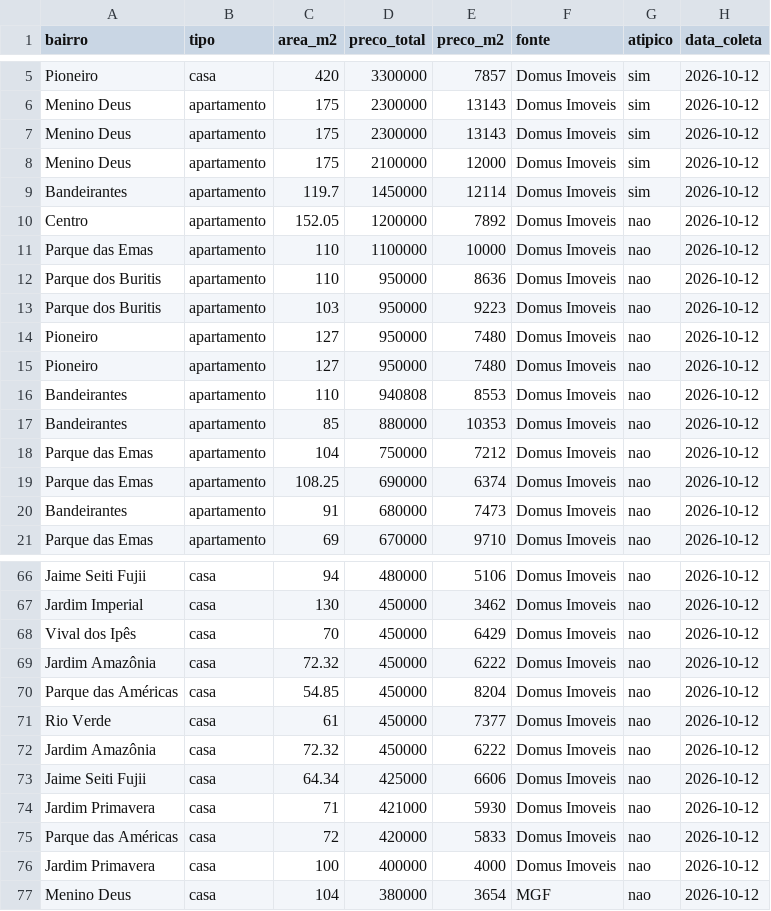
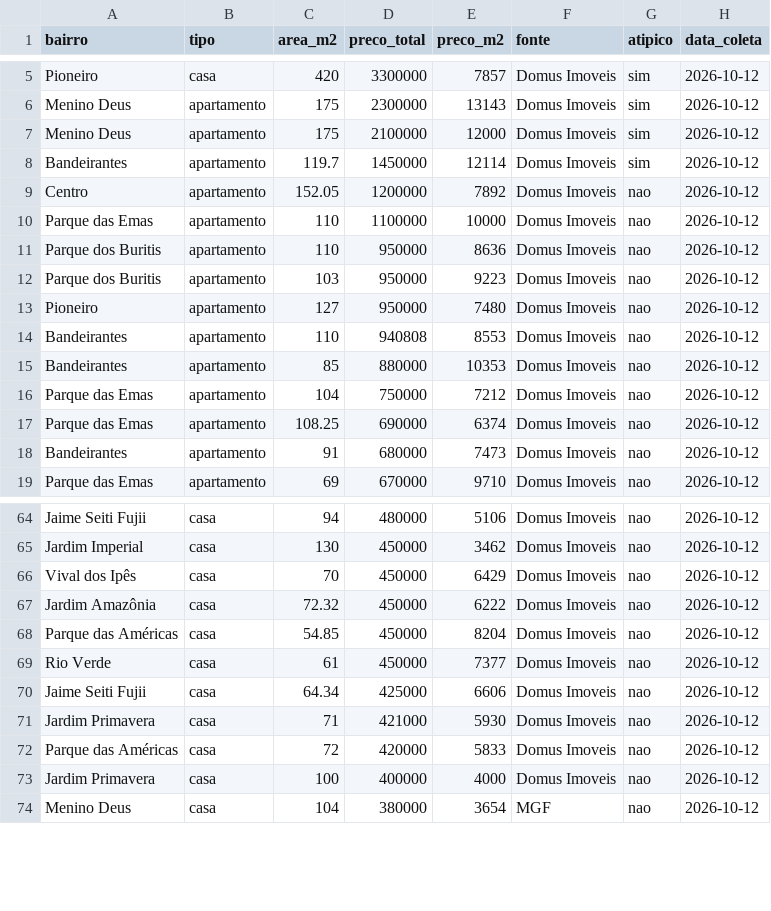
Before and after one commit to thamires-siriustech/acessibilidade-imovel-lucas-do-rio-verde, a CSV file: precos_imoveis_lucas.csv, drawn as a sheet; only a part is shown, gaps mark what is left out.

Commit message:
Sincroniza base de preços sem duplicatas exatas

```diff
--- a/precos_imoveis_lucas.csv
+++ b/precos_imoveis_lucas.csv
@@ -6,3 +6,2 @@ Pioneiro;casa;420;3300000;7857;Domus Imoveis;sim;2026-10-12
 Menino Deus;apartamento;175;2300000;13143;Domus Imoveis;sim;2026-10-12
-Menino Deus;apartamento;175;2300000;13143;Domus Imoveis;sim;2026-10-12
 Menino Deus;apartamento;175;2100000;12000;Domus Imoveis;sim;2026-10-12
@@ -13,3 +12,2 @@ Parque dos Buritis;apartamento;110;950000;8636;Domus Imoveis;nao;2026-10-12
 Parque dos Buritis;apartamento;103;950000;9223;Domus Imoveis;nao;2026-10-12
-Pioneiro;apartamento;127;950000;7480;Domus Imoveis;nao;2026-10-12
 Pioneiro;apartamento;127;950000;7480;Domus Imoveis;nao;2026-10-12
@@ -71,3 +69,2 @@ Parque das Américas;casa;54.85;450000;8204;Domus Imoveis;nao;2026-10-12
 Rio Verde;casa;61;450000;7377;Domus Imoveis;nao;2026-10-12
-Jardim Amazônia;casa;72.32;450000;6222;Domus Imoveis;nao;2026-10-12
 Jaime Seiti Fujii;casa;64.34;425000;6606;Domus Imoveis;nao;2026-10-12
```
